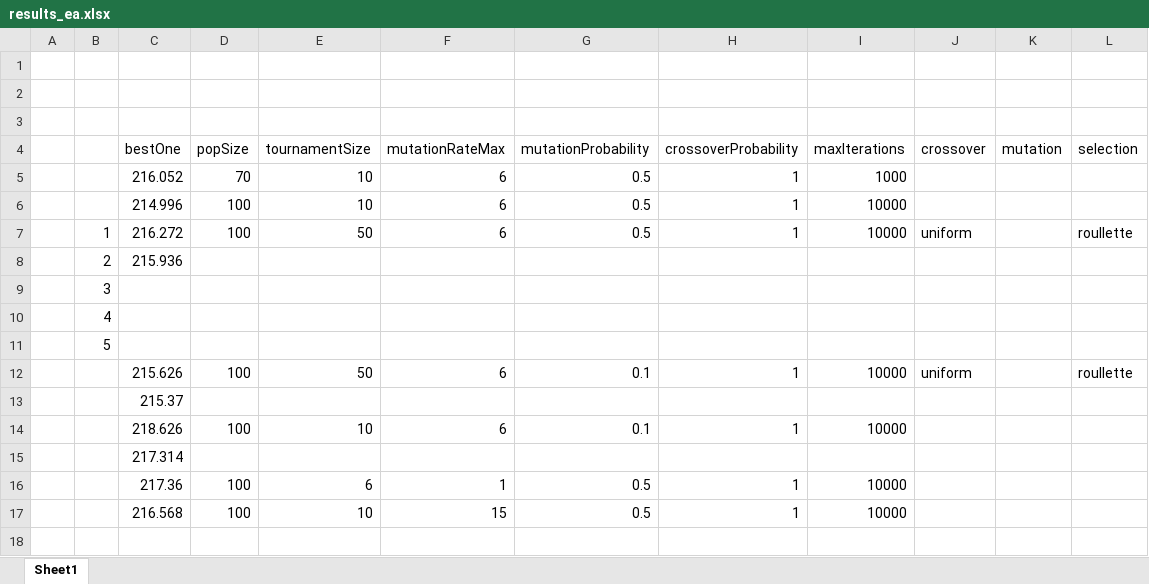
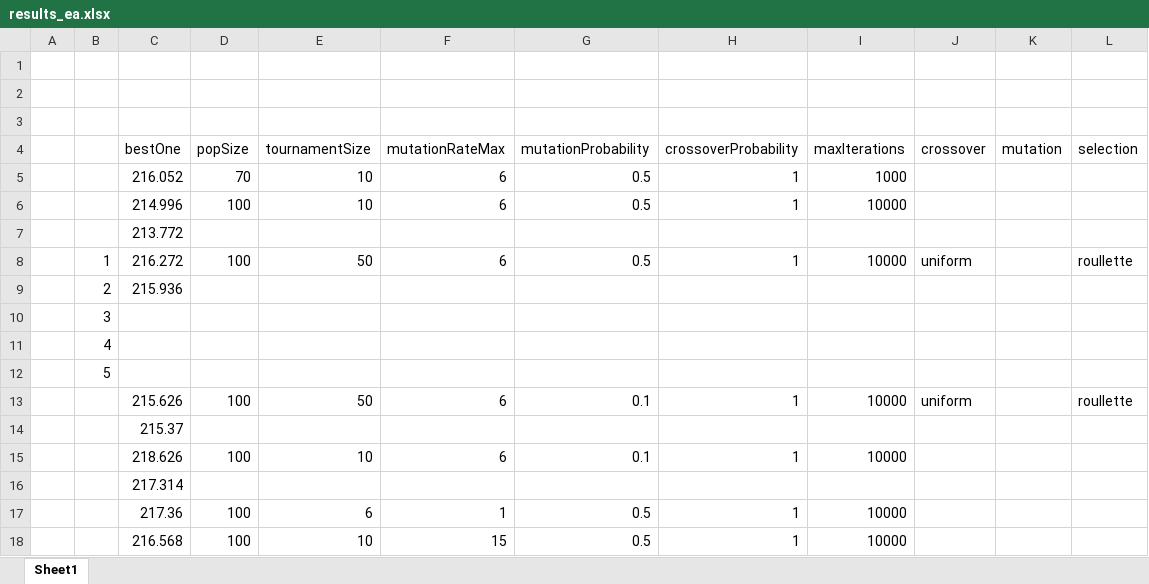
Before and after one commit to marialuquea/Evolutionary_Algorithm, an Excel workbook: results_ea.xlsx, sheet Sheet1, drawn as a sheet; values as stored, in another font and other column widths than the file's, no borders; the diff names each change by its address in the sheet, - before the commit and + after, or states it on an @@ line.

Commit message:
best: 213.772

```diff
--- a/results_ea.xlsx (sheet Sheet1)
+++ b/results_ea.xlsx (sheet Sheet1)
+row 7:  |  | 213.772
```
Also changed, not shown: 3 other files.
